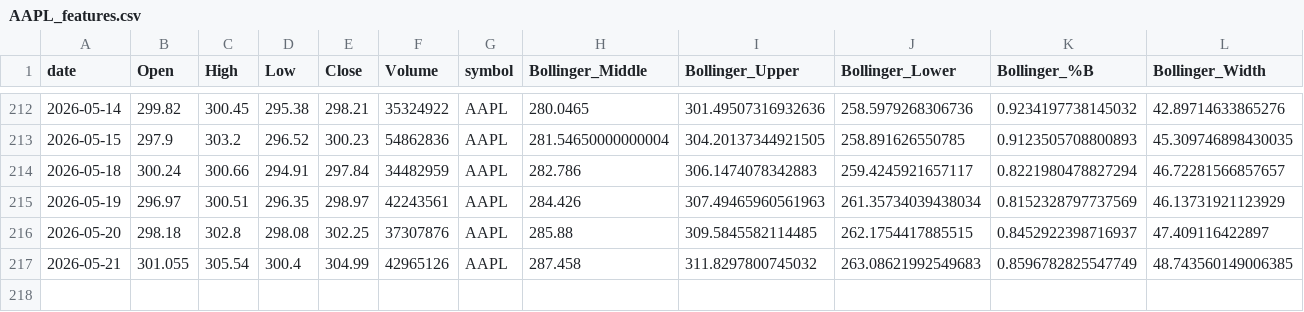
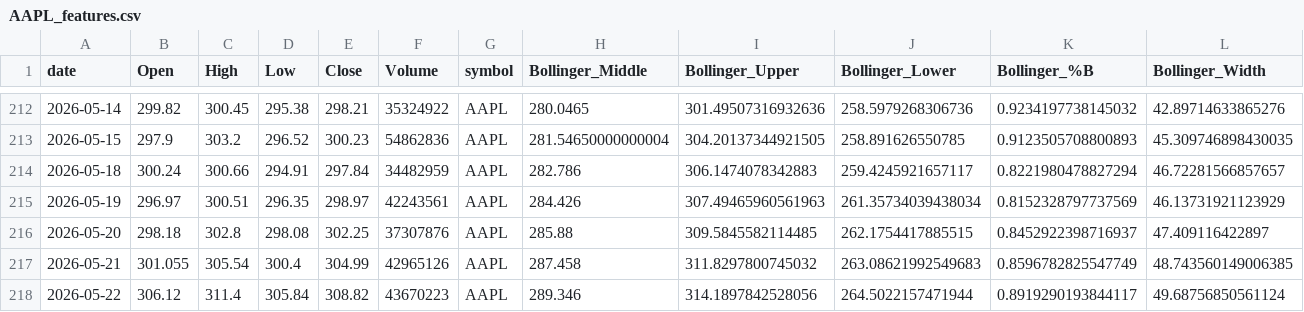
Before and after one commit to Warren27026/pipeline_collecte_donnees, a CSV file: data/tiingo/AAPL_features.csv, drawn as a sheet; only a part is shown, gaps mark what is left out; rows hold the shown columns only; the diff names each change by its address in the sheet, - before the commit and + after, or states it on an @@ line.

```diff
--- a/data/tiingo/AAPL_features.csv
+++ b/data/tiingo/AAPL_features.csv
+row 218: 2026-05-22 | 306.12 | 311.4 | 305.84 | 308.82 | 43670223 | AAPL | 289.346 | 314.1897842528056 | 264.5022157471944 | 0.8919290193844117 | 49.68756850561124
```
Also changed, not shown: data/signals_history.csv, data/tiingo/ALL_TIINGO_features.csv, 53 other files.
